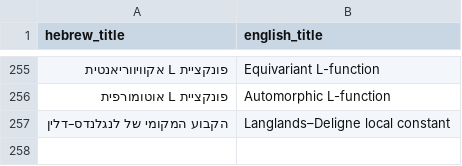
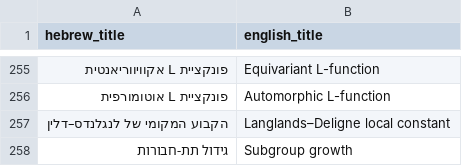
Before and after one commit to gershonavi/WIKI, a TSV file: sources.tsv, drawn as a sheet; only a part is shown, gaps mark what is left out; the diff names each change by its address in the sheet, - before the commit and + after, or states it on an @@ line.

Commit message:
Add: גידול תת-חבורות (Subgroup growth)

```diff
--- a/sources.tsv
+++ b/sources.tsv
+row 258: גידול תת-חבורות | Subgroup growth
```
Also changed, not shown: 5 other files.
